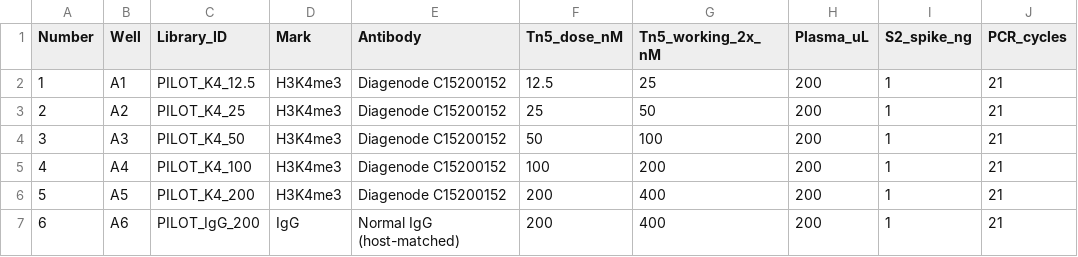
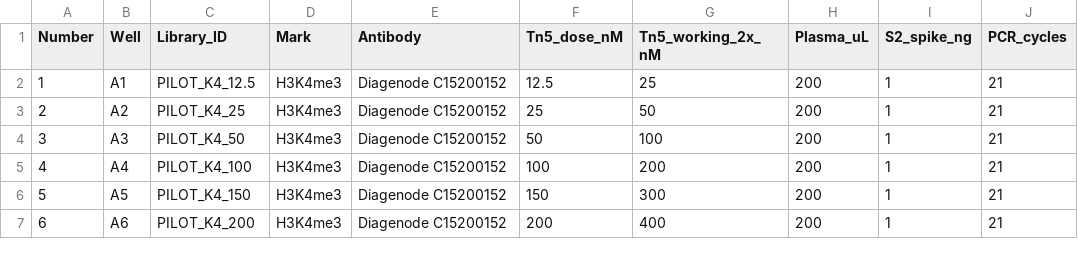
Before and after one commit to ludas12/datasciencecoursera, a CSV file: cfEpi_Plasma_DosePilot_ReactionMap.csv, drawn as a sheet; only a part is shown; the diff names each change by its address in the sheet, - before the commit and + after, or states it on an @@ line.

```diff
--- a/cfEpi_Plasma_DosePilot_ReactionMap.csv
+++ b/cfEpi_Plasma_DosePilot_ReactionMap.csv
-C6 (Library_ID): PILOT_K4_200
+C6 (Library_ID): PILOT_K4_150
-F6 (Tn5_dose_nM): 200
+F6 (Tn5_dose_nM): 150
-G6 (Tn5_working_2x_nM): 400
+G6 (Tn5_working_2x_nM): 300
-C7 (Library_ID): PILOT_IgG_200
+C7 (Library_ID): PILOT_K4_200
-D7 (Mark): IgG
+D7 (Mark): H3K4me3
-E7 (Antibody): Normal IgG (host-matched)
+E7 (Antibody): Diagenode C15200152
```
Also changed, not shown: 2 other files.
